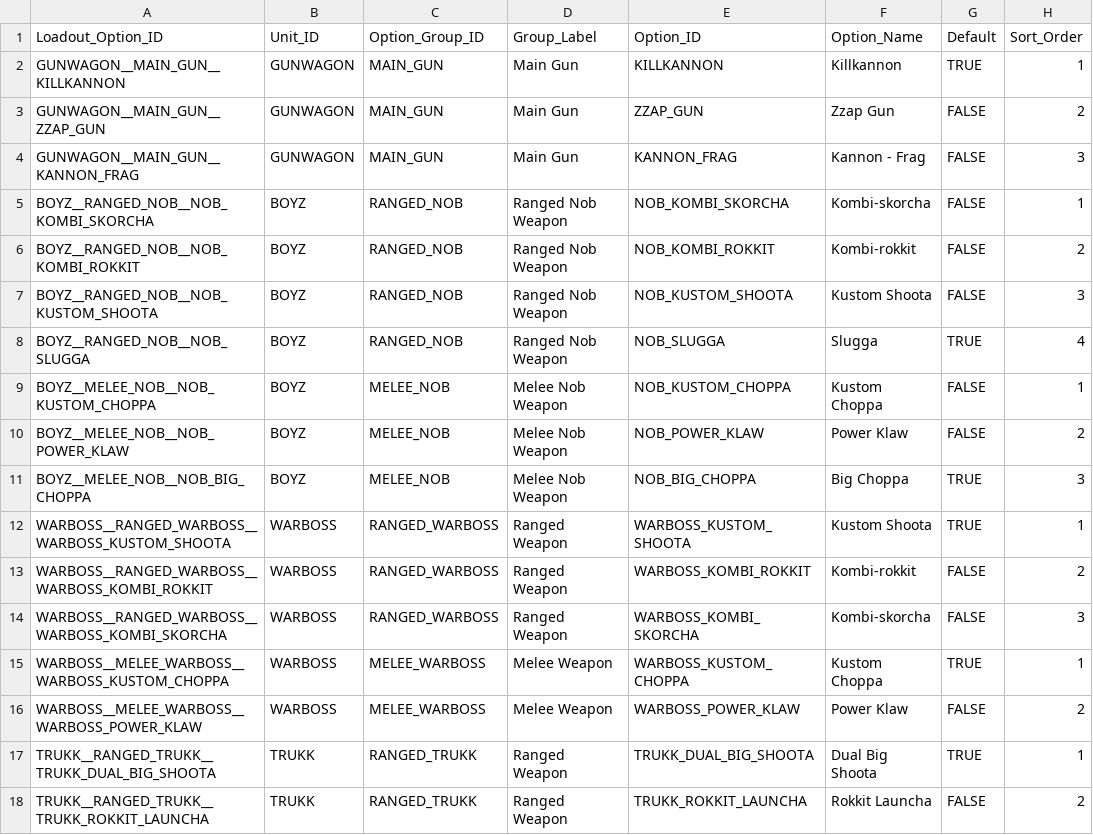
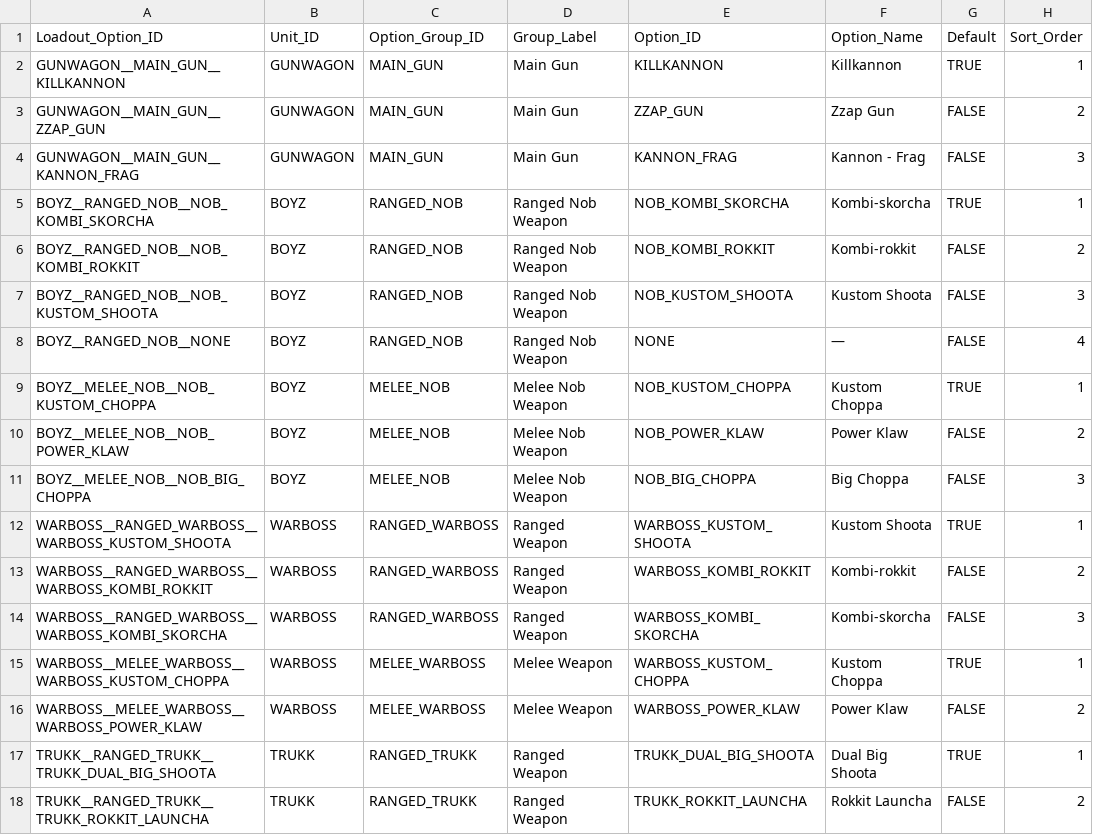
Before and after one commit to rxguzma/wh40k-11th, a CSV file: data/orks/Loadout_Options.csv, drawn as a sheet; only a part is shown.

```diff
--- a/data/orks/Loadout_Options.csv
+++ b/data/orks/Loadout_Options.csv
@@ -4,9 +4,9 @@ GUNWAGON__MAIN_GUN__ZZAP_GUN,GUNWAGON,MAIN_GUN,Main Gun,ZZAP_GUN,Zzap Gun,FALSE,
 GUNWAGON__MAIN_GUN__KANNON_FRAG,GUNWAGON,MAIN_GUN,Main Gun,KANNON_FRAG,Kannon - Frag,FALSE,3
-BOYZ__RANGED_NOB__NOB_KOMBI_SKORCHA,BOYZ,RANGED_NOB,Ranged Nob Weapon,NOB_KOMBI_SKORCHA,Kombi-skorcha,FALSE,1
+BOYZ__RANGED_NOB__NOB_KOMBI_SKORCHA,BOYZ,RANGED_NOB,Ranged Nob Weapon,NOB_KOMBI_SKORCHA,Kombi-skorcha,TRUE,1
 BOYZ__RANGED_NOB__NOB_KOMBI_ROKKIT,BOYZ,RANGED_NOB,Ranged Nob Weapon,NOB_KOMBI_ROKKIT,Kombi-rokkit,FALSE,2
 BOYZ__RANGED_NOB__NOB_KUSTOM_SHOOTA,BOYZ,RANGED_NOB,Ranged Nob Weapon,NOB_KUSTOM_SHOOTA,Kustom Shoota,FALSE,3
-BOYZ__RANGED_NOB__NOB_SLUGGA,BOYZ,RANGED_NOB,Ranged Nob Weapon,NOB_SLUGGA,Slugga,TRUE,4
-BOYZ__MELEE_NOB__NOB_KUSTOM_CHOPPA,BOYZ,MELEE_NOB,Melee Nob Weapon,NOB_KUSTOM_CHOPPA,Kustom Choppa,FALSE,1
+BOYZ__RANGED_NOB__NONE,BOYZ,RANGED_NOB,Ranged Nob Weapon,NONE,—,FALSE,4
+BOYZ__MELEE_NOB__NOB_KUSTOM_CHOPPA,BOYZ,MELEE_NOB,Melee Nob Weapon,NOB_KUSTOM_CHOPPA,Kustom Choppa,TRUE,1
 BOYZ__MELEE_NOB__NOB_POWER_KLAW,BOYZ,MELEE_NOB,Melee Nob Weapon,NOB_POWER_KLAW,Power Klaw,FALSE,2
-BOYZ__MELEE_NOB__NOB_BIG_CHOPPA,BOYZ,MELEE_NOB,Melee Nob Weapon,NOB_BIG_CHOPPA,Big Choppa,TRUE,3
+BOYZ__MELEE_NOB__NOB_BIG_CHOPPA,BOYZ,MELEE_NOB,Melee Nob Weapon,NOB_BIG_CHOPPA,Big Choppa,FALSE,3
 WARBOSS__RANGED_WARBOSS__WARBOSS_KUSTOM_SHOOTA,WARBOSS,RANGED_WARBOSS,Ranged Weapon,WARBOSS_KUSTOM_SHOOTA,Kustom Shoota,TRUE,1
```
Also changed, not shown: data/orks/Loadout_Compatibility.csv, data/orks/Loadout_Weapons.csv.
